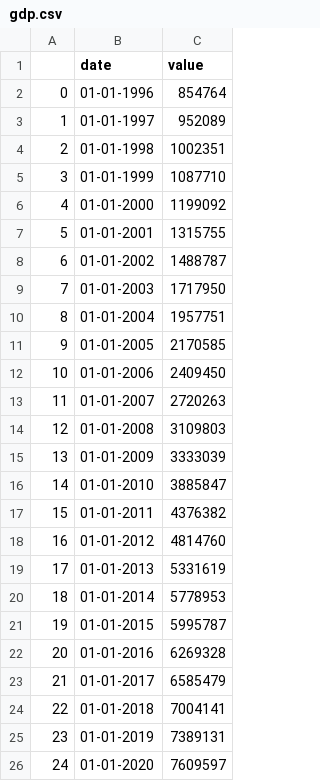
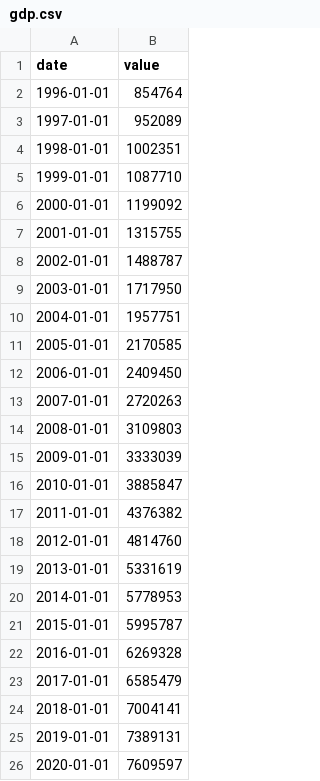
Before and after one commit to EconomicsObservatory/api, a CSV file: cached_data/bra/gdp.csv, drawn as a sheet; removed rows and columns are numbered as before the commit, all else as after; the diff names each change by its address in the sheet, - before the commit and + after, or states it on an @@ line.

```diff
--- a/cached_data/bra/gdp.csv
+++ b/cached_data/bra/gdp.csv
-column A, rows 2-26: 0 | 1 | 2 | 3 | 4 | 5 | 6 | 7 | 8 | 9 | 10 | 11 | 12 | 13 | 14 | 15 | 16 | 17 | 18 | 19 | 20 | 21 | 22 | 23 | 24
-A2 (date): 01-01-1996
+A2 (date): 1996-01-01
-A3 (date): 01-01-1997
+A3 (date): 1997-01-01
-A4 (date): 01-01-1998
+A4 (date): 1998-01-01
-A5 (date): 01-01-1999
+A5 (date): 1999-01-01
-A6 (date): 01-01-2000
+A6 (date): 2000-01-01
-A7 (date): 01-01-2001
+A7 (date): 2001-01-01
-A8 (date): 01-01-2002
+A8 (date): 2002-01-01
-A9 (date): 01-01-2003
+A9 (date): 2003-01-01
-A10 (date): 01-01-2004
+A10 (date): 2004-01-01
-A11 (date): 01-01-2005
+A11 (date): 2005-01-01
-A12 (date): 01-01-2006
+A12 (date): 2006-01-01
-A13 (date): 01-01-2007
+A13 (date): 2007-01-01
-A14 (date): 01-01-2008
+A14 (date): 2008-01-01
-A15 (date): 01-01-2009
+A15 (date): 2009-01-01
-A16 (date): 01-01-2010
+A16 (date): 2010-01-01
-A17 (date): 01-01-2011
+A17 (date): 2011-01-01
-A18 (date): 01-01-2012
+A18 (date): 2012-01-01
-A19 (date): 01-01-2013
+A19 (date): 2013-01-01
-A20 (date): 01-01-2014
+A20 (date): 2014-01-01
-A21 (date): 01-01-2015
+A21 (date): 2015-01-01
-A22 (date): 01-01-2016
+A22 (date): 2016-01-01
-A23 (date): 01-01-2017
+A23 (date): 2017-01-01
-A24 (date): 01-01-2018
+A24 (date): 2018-01-01
-A25 (date): 01-01-2019
+A25 (date): 2019-01-01
-A26 (date): 01-01-2020
+A26 (date): 2020-01-01
```
Also changed, not shown: cached_data/bra/gdpp.csv, cached_data/bra/grow.csv, 11 other files.
